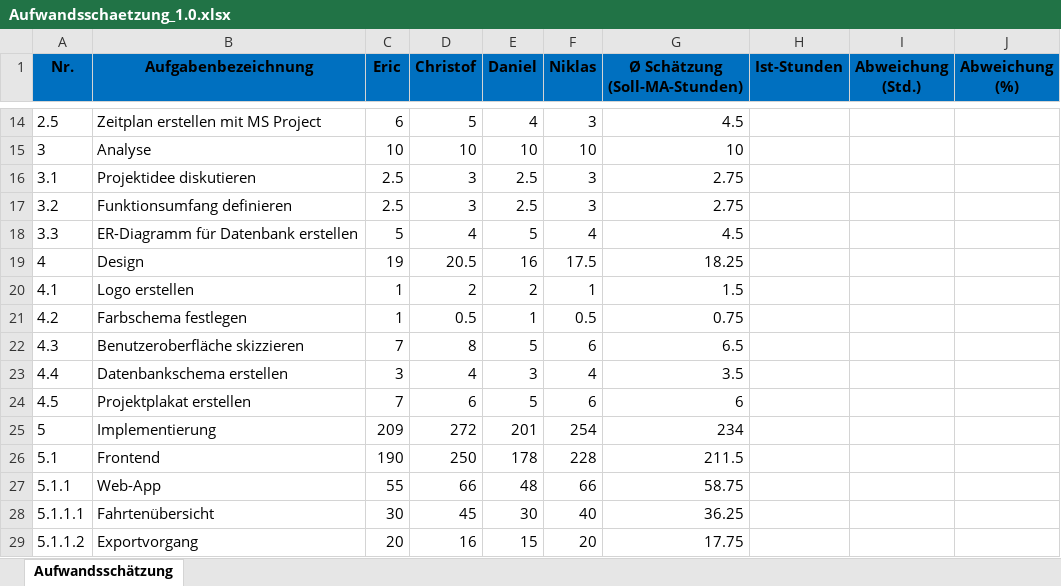
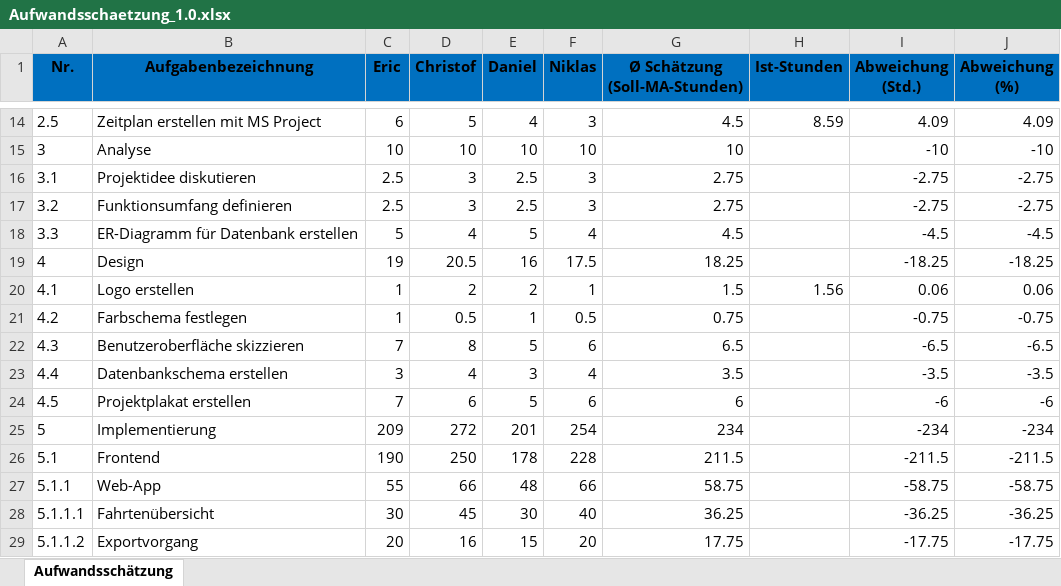
Before and after one commit to A-SimpleName/DriveSense, an Excel workbook: Dokumentation/Organisation/Aufwandsschaetzung_1.0.xlsx, sheet Aufwandsschätzung, drawn as a sheet; only a part is shown, gaps mark what is left out; values as stored, in another font and other column widths than the file's, no borders; table styles not drawn; the diff covers the shown part only; the diff names each change by its address in the sheet, - before the commit and + after, or states it on an @@ line.

Commit message:
Aufwands Woifi

```diff
--- a/Dokumentation/Organisation/Aufwandsschaetzung_1.0.xlsx (sheet Aufwandsschätzung)
+++ b/Dokumentation/Organisation/Aufwandsschaetzung_1.0.xlsx (sheet Aufwandsschätzung)
-H14 (Ist-Stunden): (empty)
+H14 (Ist-Stunden): 8.59
-I14 (Abweichung (Std.)): (empty)
+I14 (Abweichung (Std.)): 4.09
-J14 (Abweichung (%)): (empty)
+J14 (Abweichung (%)): 4.09
-I15 (Abweichung (Std.)): (empty)
+I15 (Abweichung (Std.)): -10
-J15 (Abweichung (%)): (empty)
+J15 (Abweichung (%)): -10
-I16:I17 (Abweichung (Std.)): (empty)
+I16:I17 (Abweichung (Std.)): -2.75
-J16:J17 (Abweichung (%)): (empty)
+J16:J17 (Abweichung (%)): -2.75
-I18 (Abweichung (Std.)): (empty)
+I18 (Abweichung (Std.)): -4.5
-J18 (Abweichung (%)): (empty)
+J18 (Abweichung (%)): -4.5
-I19 (Abweichung (Std.)): (empty)
+I19 (Abweichung (Std.)): -18.25
-J19 (Abweichung (%)): (empty)
+J19 (Abweichung (%)): -18.25
-H20 (Ist-Stunden): (empty)
+H20 (Ist-Stunden): 1.56
-I20 (Abweichung (Std.)): (empty)
+I20 (Abweichung (Std.)): 0.06
-J20 (Abweichung (%)): (empty)
+J20 (Abweichung (%)): 0.06
-I21 (Abweichung (Std.)): (empty)
+I21 (Abweichung (Std.)): -0.75
-J21 (Abweichung (%)): (empty)
+J21 (Abweichung (%)): -0.75
-I22 (Abweichung (Std.)): (empty)
+I22 (Abweichung (Std.)): -6.5
-J22 (Abweichung (%)): (empty)
+J22 (Abweichung (%)): -6.5
-I23 (Abweichung (Std.)): (empty)
+I23 (Abweichung (Std.)): -3.5
-J23 (Abweichung (%)): (empty)
+J23 (Abweichung (%)): -3.5
-I24 (Abweichung (Std.)): (empty)
+I24 (Abweichung (Std.)): -6
-J24 (Abweichung (%)): (empty)
+J24 (Abweichung (%)): -6
-I25 (Abweichung (Std.)): (empty)
+I25 (Abweichung (Std.)): -234
-J25 (Abweichung (%)): (empty)
+J25 (Abweichung (%)): -234
-I26 (Abweichung (Std.)): (empty)
+I26 (Abweichung (Std.)): -211.5
-J26 (Abweichung (%)): (empty)
+J26 (Abweichung (%)): -211.5
-I27 (Abweichung (Std.)): (empty)
+I27 (Abweichung (Std.)): -58.75
-J27 (Abweichung (%)): (empty)
+J27 (Abweichung (%)): -58.75
-I28 (Abweichung (Std.)): (empty)
+I28 (Abweichung (Std.)): -36.25
-J28 (Abweichung (%)): (empty)
+J28 (Abweichung (%)): -36.25
-I29 (Abweichung (Std.)): (empty)
+I29 (Abweichung (Std.)): -17.75
-J29 (Abweichung (%)): (empty)
+J29 (Abweichung (%)): -17.75
```
Also changed, not shown: 68 edited cells elsewhere in this sheet.
